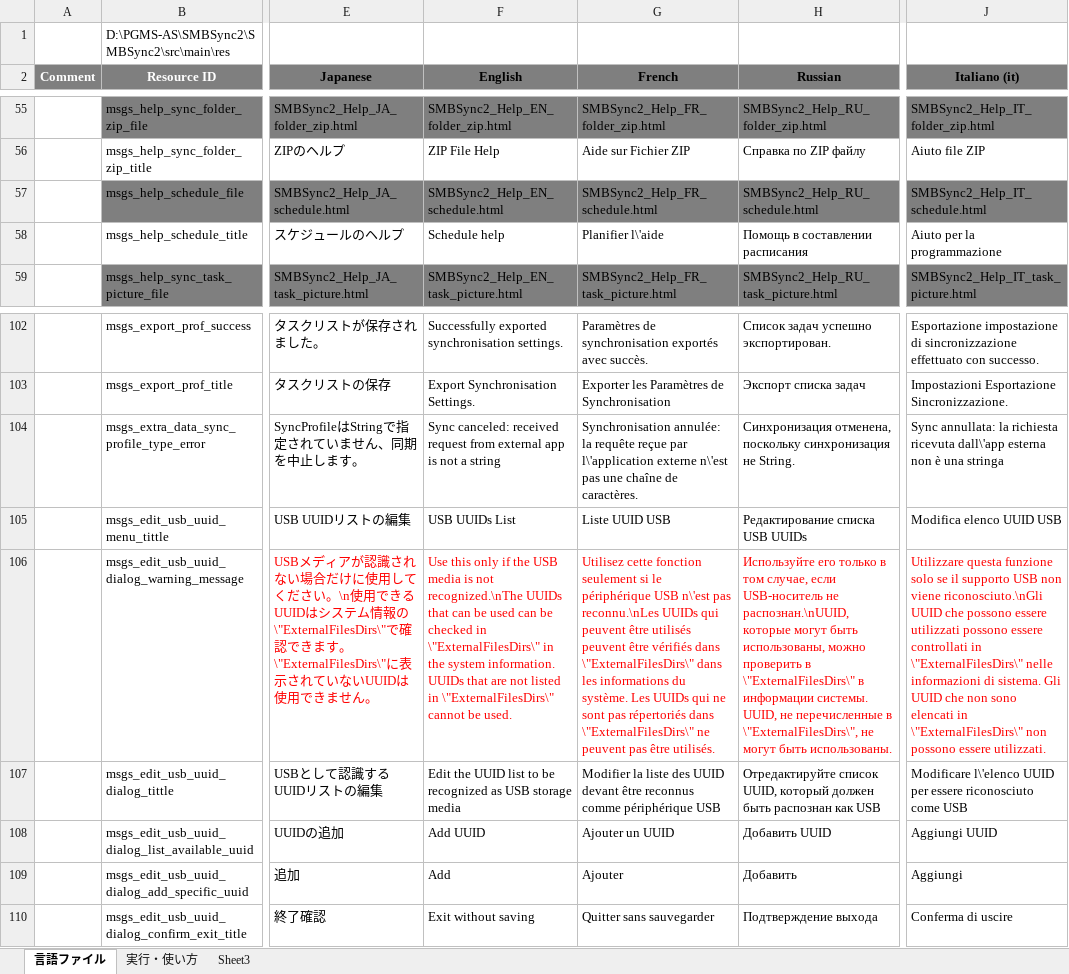
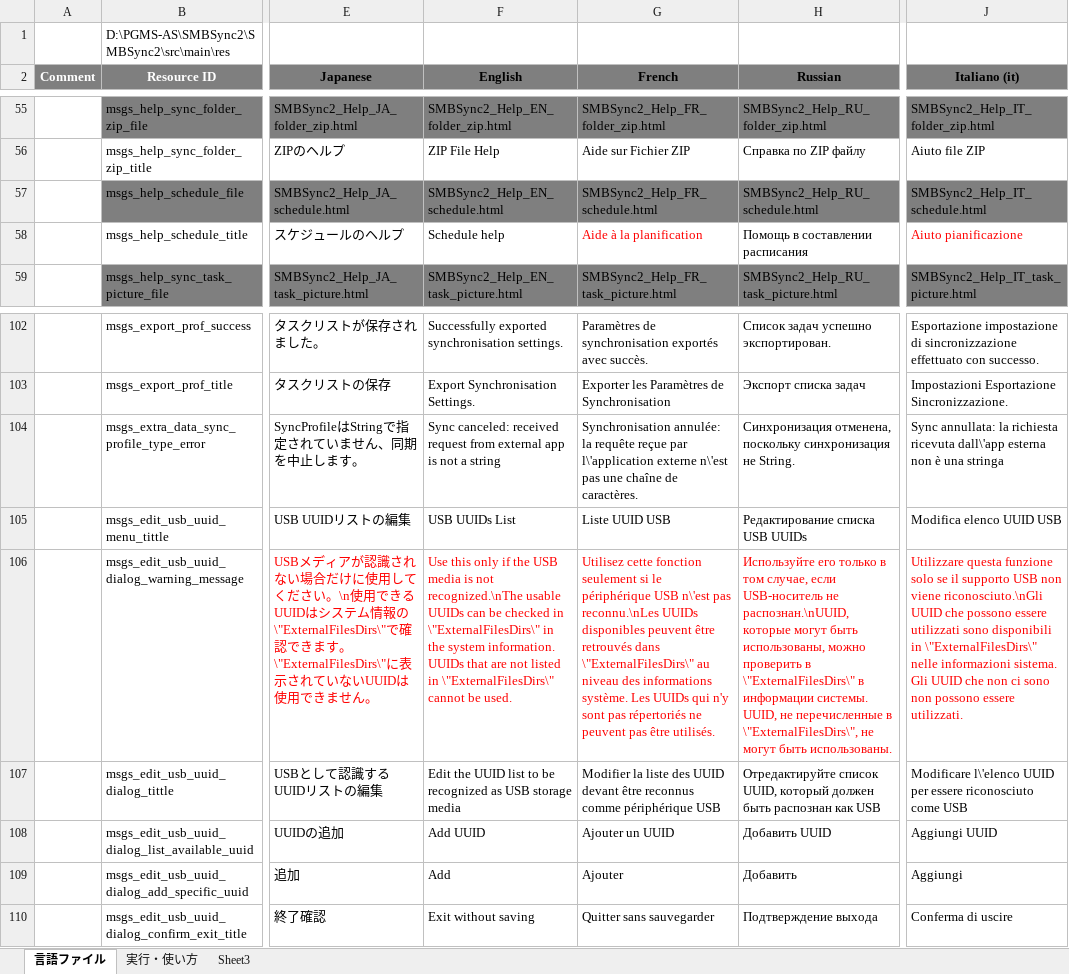
Before and after one commit to Sentaroh/SMBSync2, an Excel workbook: message_translation.xlsm, sheet 言語ファイル, drawn as a sheet; only a part is shown, gaps mark what is left out; values as stored, in another font and other column widths than the file's, no borders; charts and pictures not drawn; the diff names each change by its address in the sheet, - before the commit and + after, or states it on an @@ line.

Commit message:
translation of new entries

```diff
--- a/message_translation.xlsm (sheet 言語ファイル)
+++ b/message_translation.xlsm (sheet 言語ファイル)
-G58 (French): Planifier l\'aide
+G58 (French): Aide à la planification
-G58 text colour: black
+G58 text colour: #FF0000
-J58 (Italiano (it)): Aiuto per la programmazione
+J58 (Italiano (it)): Aiuto pianificazione
-J58 text colour: black
+J58 text colour: #FF0000
-F106 (English): …not recognized.\nThe UUIDs that can be used can be…
+F106 (English): …not recognized.\nThe usable UUIDs can be…
-G106 (French): …reconnu.\nLes UUIDs qui peuvent être utilisés peuvent être vérifiés dans \"ExternalFilesDirs\" dans les informations du système. Les UUIDs qui ne sont pas répertoriés dans \"ExternalFilesDirs\" ne peuvent…
+G106 (French): …reconnu.\nLes UUIDs disponibles peuvent être retrouvés dans \"ExternalFilesDirs\" au niveau des informations système. Les UUIDs qui n'y sont pas répertoriés ne peuvent…
-J106 (Italiano (it)): …essere utilizzati possono essere controllati in \"ExternalFilesDirs\" nelle informazioni di sistema. Gli UUID che non sono elencati in \"ExternalFilesDirs\" non possono…
+J106 (Italiano (it)): …essere utilizzati sono disponibili in \"ExternalFilesDirs\" nelle informazioni sistema. Gli UUID che non ci sono non possono…
```
Also changed, not shown: charts or pictures, 3 other files.
